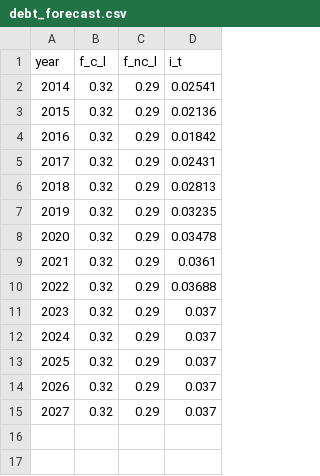
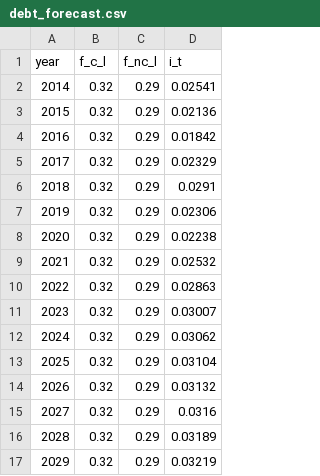
Before and after one commit to PSLmodels/Business-Taxation, a CSV file: biztax/debt_forecast.csv, drawn as a sheet.

```diff
--- a/biztax/debt_forecast.csv
+++ b/biztax/debt_forecast.csv
@@ -4,12 +4,14 @@ year,f_c_l,f_nc_l,i_t
 2016,0.32,0.29,0.01842
-2017,0.32,0.29,0.02431
-2018,0.32,0.29,0.02813
-2019,0.32,0.29,0.03235
-2020,0.32,0.29,0.03478
-2021,0.32,0.29,0.0361
-2022,0.32,0.29,0.03688
-2023,0.32,0.29,0.037
-2024,0.32,0.29,0.037
-2025,0.32,0.29,0.037
-2026,0.32,0.29,0.037
-2027,0.32,0.29,0.037
+2017,0.32,0.29,0.02329
+2018,0.32,0.29,0.0291
+2019,0.32,0.29,0.02306
+2020,0.32,0.29,0.02238
+2021,0.32,0.29,0.02532
+2022,0.32,0.29,0.02863
+2023,0.32,0.29,0.03007
+2024,0.32,0.29,0.03062
+2025,0.32,0.29,0.03104
+2026,0.32,0.29,0.03132
+2027,0.32,0.29,0.0316
+2028,0.32,0.29,0.03189
+2029,0.32,0.29,0.03219
```
Also changed, not shown: biztax/brc_data/dmne_data.csv, biztax/gfactors.csv, 43 other files.
